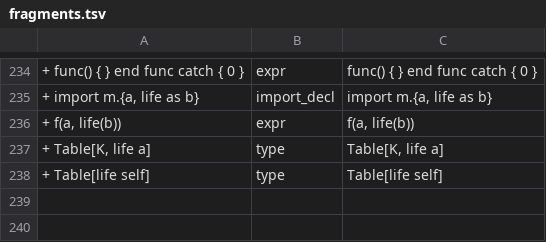
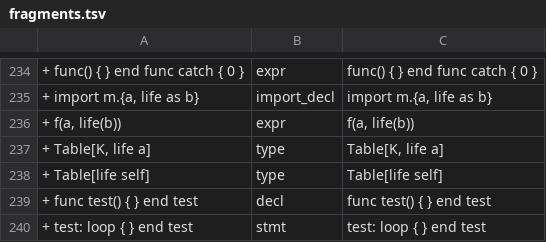
Before and after one commit to SfayraX/NulixLang, a TSV file: grammar/fragments.tsv, drawn as a sheet; only a part is shown, gaps mark what is left out; the diff names each change by its address in the sheet, - before the commit and + after, or states it on an @@ line.

```diff
--- a/grammar/fragments.tsv
+++ b/grammar/fragments.tsv
+row 239: + func test() { } end test | decl | func test() { } end test
+row 240: + test: loop { } end test | stmt | test: loop { } end test
```
Also changed, not shown: grammar/tokens.golden.tsv, grammar/trees.golden.tsv, 5 other files.
